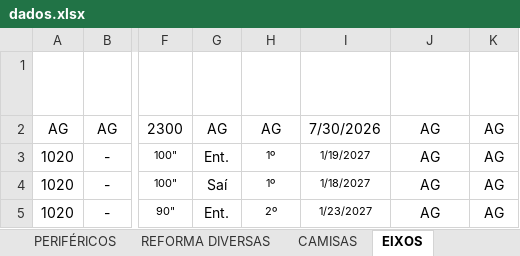
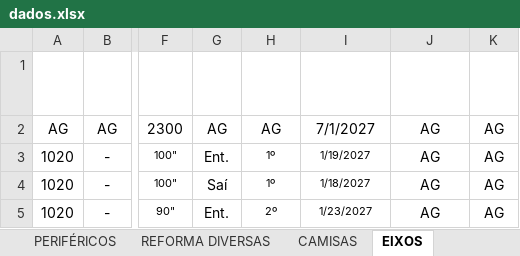
Before and after one commit to marcelodilena/carteira_prod, an Excel workbook: dados.xlsx, sheet EIXOS, drawn as a sheet; only a part is shown, gaps mark what is left out; values as stored, in another font and other column widths than the file's, no borders; conditional formats and table styles not drawn; the diff names each change by its address in the sheet, - before the commit and + after, or states it on an @@ line.

```diff
--- a/dados.xlsx (sheet EIXOS)
+++ b/dados.xlsx (sheet EIXOS)
-I2 (Prazo Entrega Eixo): 7/30/2026
+I2 (Prazo Entrega Eixo): 7/1/2027
```
Also changed, not shown: sheet BAGACEIRAS, sheet VI DIVERSOS, sheet Manganês, hidden cells.
